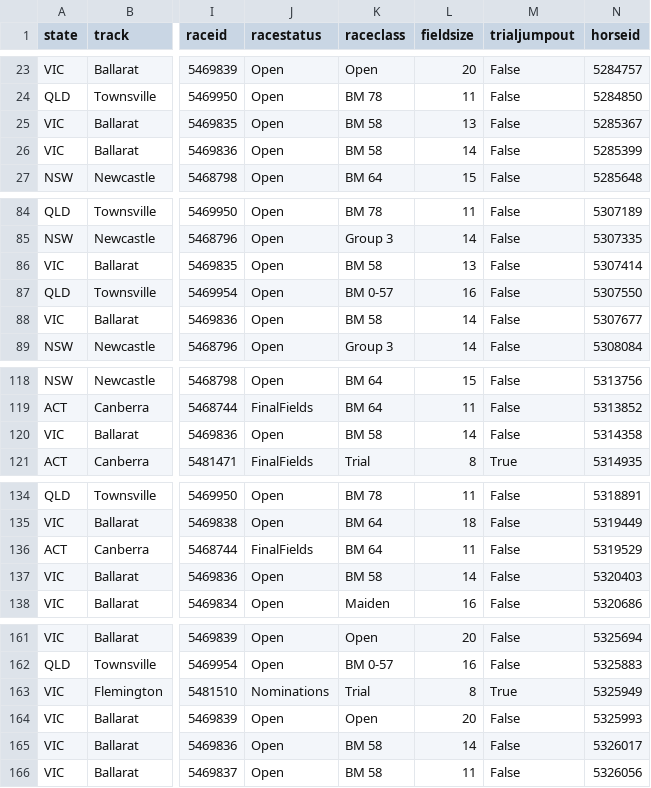
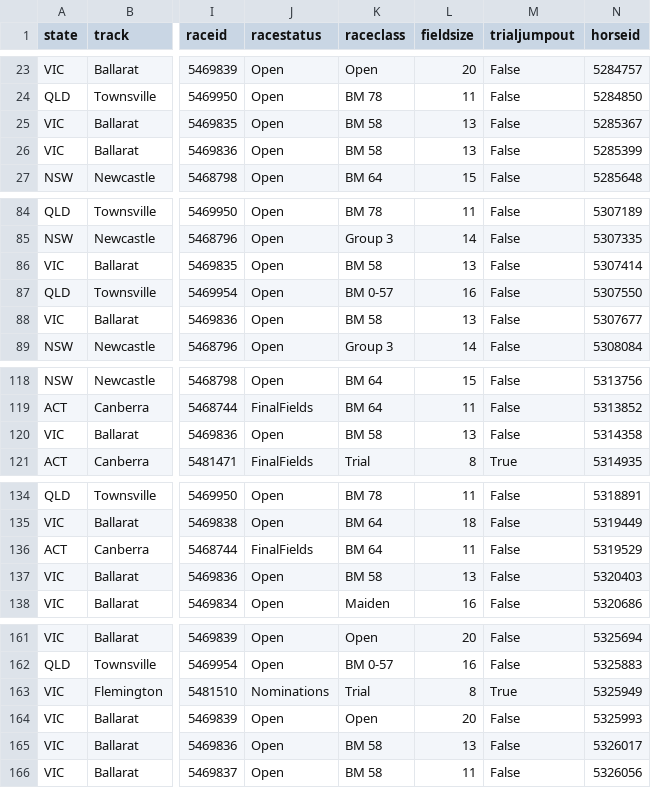
Before and after one commit to danielcappello/trackVision, a CSV file: racing_fixtures.csv, drawn as a sheet; only a part is shown, gaps mark what is left out; the diff covers the shown part only; the diff names each change by its address in the sheet, - before the commit and + after, or states it on an @@ line.

```diff
--- a/racing_fixtures.csv
+++ b/racing_fixtures.csv
-L26 (fieldsize): 14
+L26 (fieldsize): 13
-L88 (fieldsize): 14
+L88 (fieldsize): 13
-L120 (fieldsize): 14
+L120 (fieldsize): 13
-L137 (fieldsize): 14
+L137 (fieldsize): 13
-L165 (fieldsize): 14
+L165 (fieldsize): 13
```
Also changed, not shown: 1 added row, 1 removed row, 2 moved rows and 25 edited cells elsewhere in this file, race_ratings.csv.
